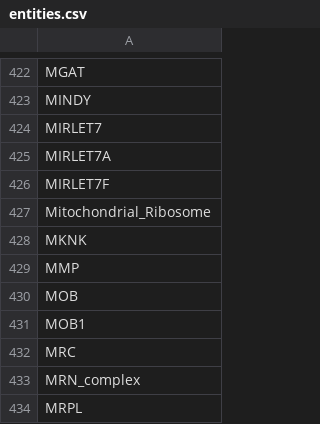
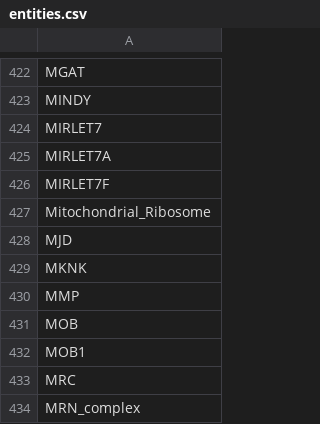
Before and after one commit to sorgerlab/famplex, a CSV file: entities.csv, drawn as a sheet; only a part is shown, gaps mark what is left out; the shorter side is filled out with more unchanged rows; the diff names each change by its address in the sheet, - before the commit and + after, or states it on an @@ line.

```diff
--- a/entities.csv
+++ b/entities.csv
+row 428: MJD
```
Also changed, not shown: equivalences.csv, grounding_map.csv, 1 other file.
